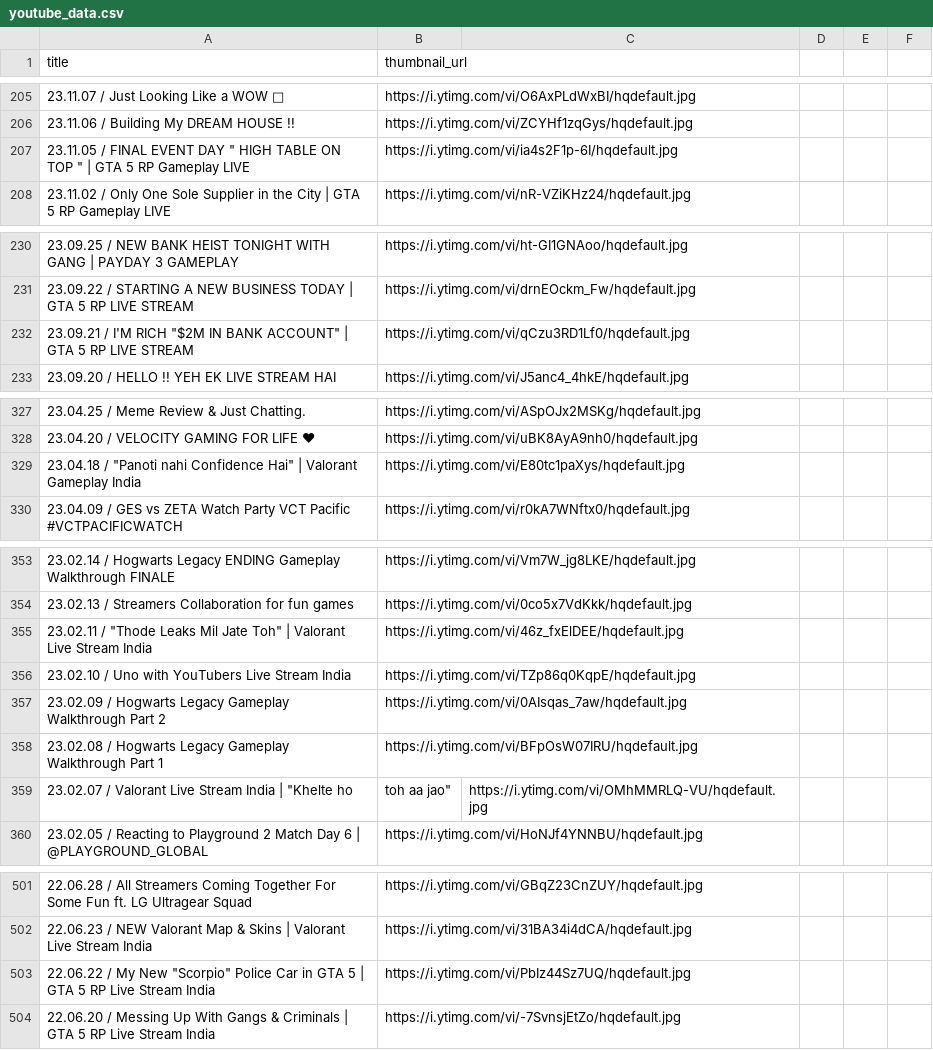
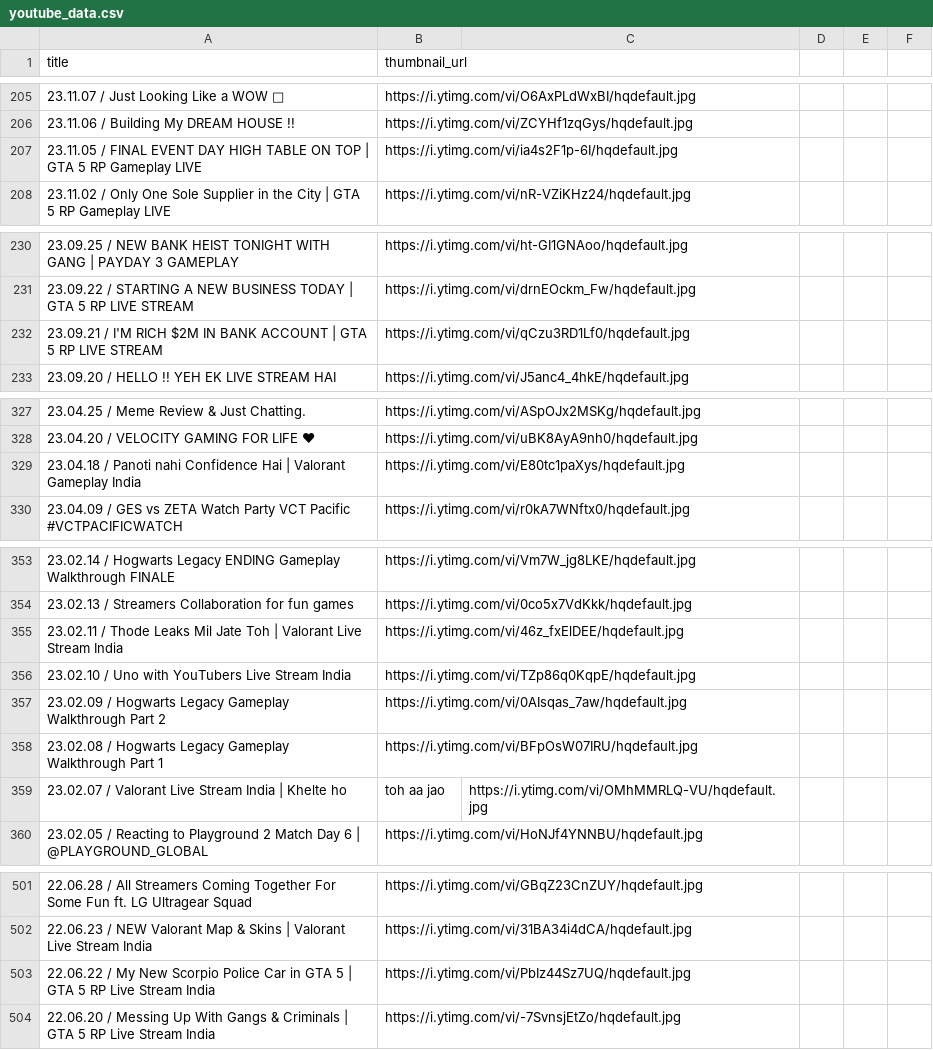
Before and after one commit to rahuldf/rahuldf.github.io, a CSV file: RakaZone/youtube_data.csv, drawn as a sheet; only a part is shown, gaps mark what is left out; the diff covers the shown part only; the diff names each change by its address in the sheet, - before the commit and + after, or states it on an @@ line.

Commit message:
Add files via upload

```diff
--- a/RakaZone/youtube_data.csv
+++ b/RakaZone/youtube_data.csv
-A207 (title): …EVENT DAY " HIGH TABLE ON TOP " | GTA…
+A207 (title): …EVENT DAY HIGH TABLE ON TOP | GTA…
-A232 (title): …I'M RICH "$2M IN BANK ACCOUNT" | GTA…
+A232 (title): …I'M RICH $2M IN BANK ACCOUNT | GTA…
-A329 (title): 23.04.18 / "Panoti nahi Confidence Hai" | Valorant…
+A329 (title): 23.04.18 / Panoti nahi Confidence Hai | Valorant…
-A355 (title): 23.02.11 / "Thode Leaks Mil Jate Toh" | Valorant…
+A355 (title): 23.02.11 / Thode Leaks Mil Jate Toh | Valorant…
-A359 (title): …India | "Khelte ho
+A359 (title): …India | Khelte ho
-B359 (thumbnail_url): toh aa jao"
+B359 (thumbnail_url): toh aa jao
-A503 (title): …My New "Scorpio" Police Car…
+A503 (title): …My New Scorpio Police Car…
```
Also changed, not shown: 2 edited cells elsewhere in this file.
